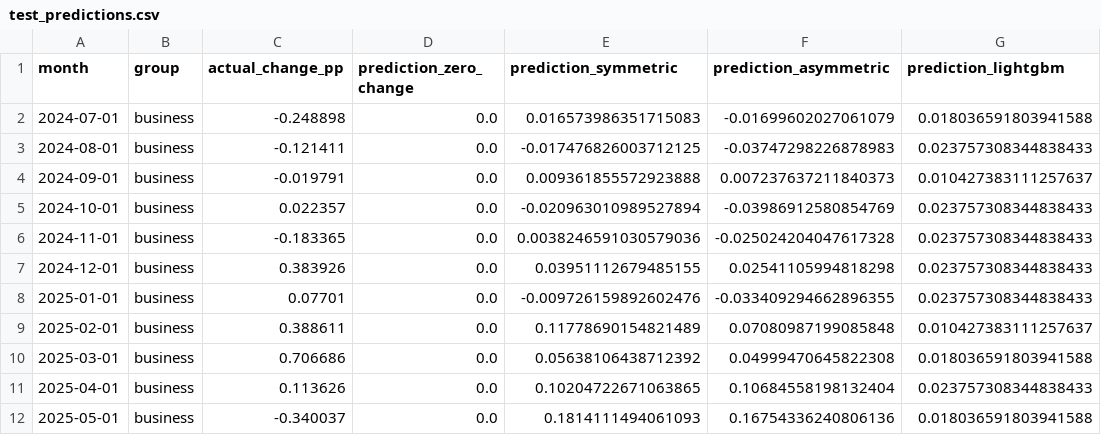
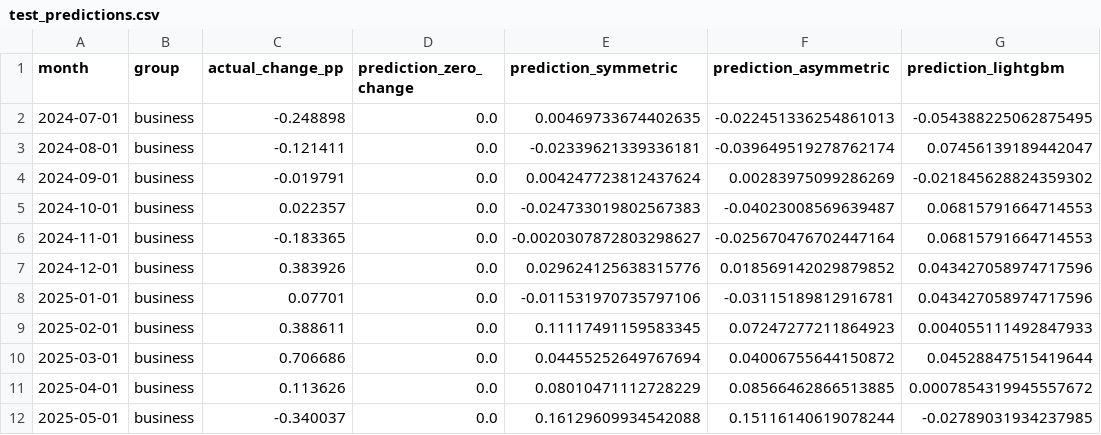
Before and after one commit to BEJLIKAN/fintech-nbk-rates, a CSV file: results/reproduced/stage4_results/test_predictions.csv, drawn as a sheet; only a part is shown; the diff covers the shown part only.

```diff
--- a/results/reproduced/stage4_results/test_predictions.csv
+++ b/results/reproduced/stage4_results/test_predictions.csv
@@ -1,12 +1,12 @@
 month,group,actual_change_pp,prediction_zero_change,prediction_symmetric,prediction_asymmetric,prediction_lightgbm
-2024-07-01,business,-0.248898,0.0,0.016573986351715083,-0.01699602027061079,0.018036591803941588
-2024-08-01,business,-0.121411,0.0,-0.017476826003712125,-0.03747298226878983,0.023757308344838433
-2024-09-01,business,-0.019791,0.0,0.009361855572923888,0.007237637211840373,0.010427383111257637
-2024-10-01,business,0.022357,0.0,-0.020963010989527894,-0.03986912580854769,0.023757308344838433
-2024-11-01,business,-0.183365,0.0,0.0038246591030579036,-0.025024204047617328,0.023757308344838433
-2024-12-01,business,0.383926,0.0,0.03951112679485155,0.02541105994818298,0.023757308344838433
-2025-01-01,business,0.07701,0.0,-0.009726159892602476,-0.033409294662896355,0.023757308344838433
-2025-02-01,business,0.388611,0.0,0.11778690154821489,0.07080987199085848,0.010427383111257637
-2025-03-01,business,0.706686,0.0,0.05638106438712392,0.04999470645822308,0.018036591803941588
-2025-04-01,business,0.113626,0.0,0.10204722671063865,0.10684558198132404,0.023757308344838433
-2025-05-01,business,-0.340037,0.0,0.1814111494061093,0.16754336240806136,0.018036591803941588
+2024-07-01,business,-0.248898,0.0,0.00469733674402635,-0.022451336254861013,-0.054388225062875495
+2024-08-01,business,-0.121411,0.0,-0.02339621339336181,-0.039649519278762174,0.07456139189442047
+2024-09-01,business,-0.019791,0.0,0.004247723812437624,0.00283975099286269,-0.021845628824359302
+2024-10-01,business,0.022357,0.0,-0.024733019802567383,-0.04023008569639487,0.06815791664714553
+2024-11-01,business,-0.183365,0.0,-0.0020307872803298627,-0.025670476702447164,0.06815791664714553
+2024-12-01,business,0.383926,0.0,0.029624125638315776,0.018569142029879852,0.043427058974717596
+2025-01-01,business,0.07701,0.0,-0.011531970735797106,-0.03115189812916781,0.043427058974717596
+2025-02-01,business,0.388611,0.0,0.11117491159583345,0.07247277211864923,0.004055111492847933
+2025-03-01,business,0.706686,0.0,0.04455252649767694,0.04006755644150872,0.04528847515419644
+2025-04-01,business,0.113626,0.0,0.08010471112728229,0.08566462866513885,0.0007854319945557672
+2025-05-01,business,-0.340037,0.0,0.16129609934542088,0.15116140619078244,-0.02789031934237985
```
Also changed, not shown: 75 edited cells elsewhere in this file, 15 other files.
